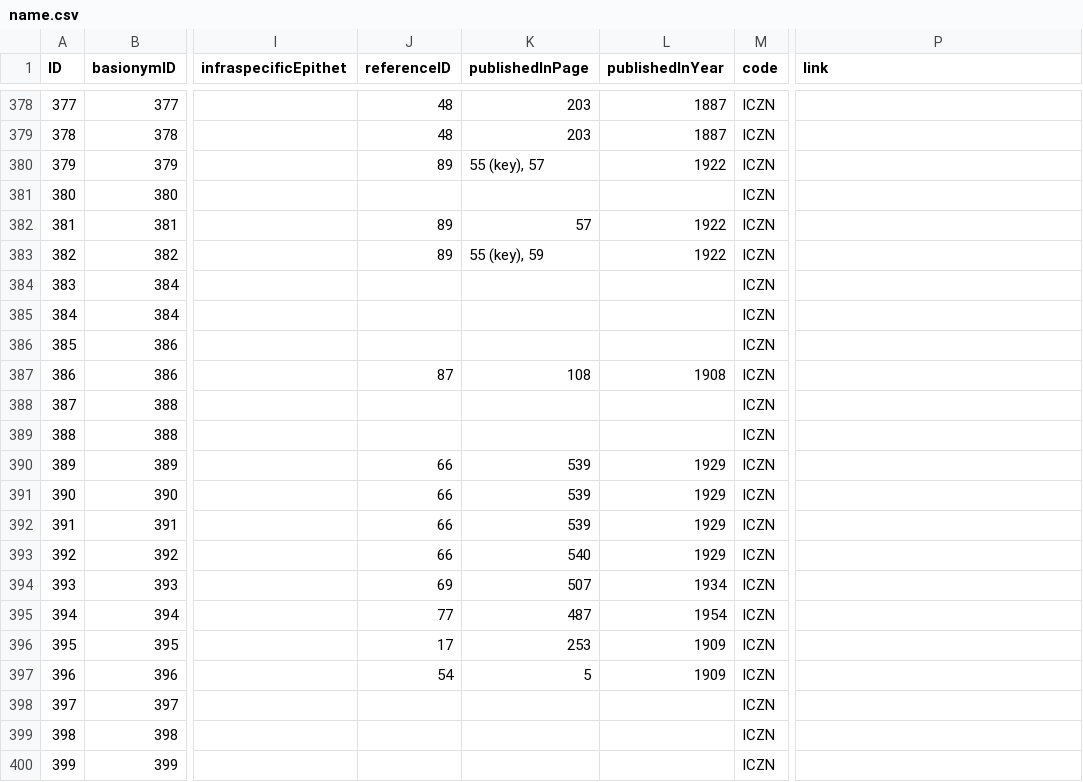
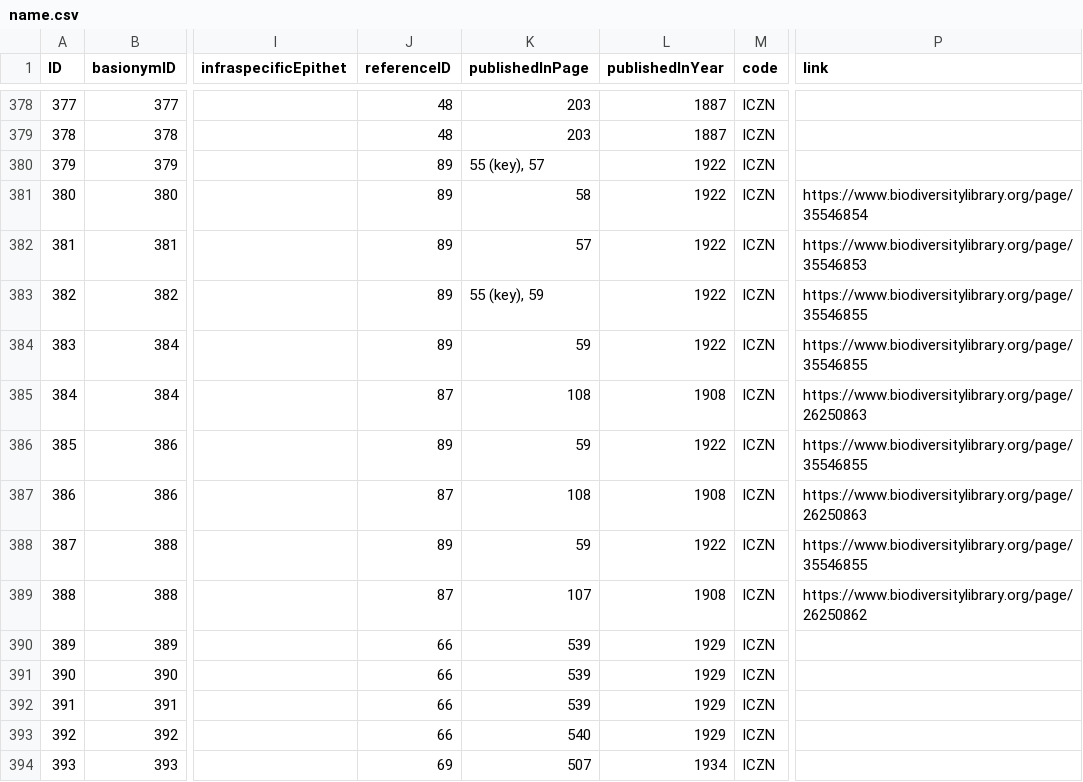
Before and after one commit to dhobern/alucitoidea, a CSV file: coldp/data/name.csv, drawn as a sheet; only a part is shown, gaps mark what is left out; the shorter side is filled out with more unchanged rows; the diff names each change by its address in the sheet, - before the commit and + after, or states it on an @@ line.

```diff
--- a/coldp/data/name.csv
+++ b/coldp/data/name.csv
-J381 (referenceID): (empty)
+J381 (referenceID): 89
-K381 (publishedInPage): (empty)
+K381 (publishedInPage): 58
-L381 (publishedInYear): (empty)
+L381 (publishedInYear): 1922
-P381 (link): (empty)
+P381 (link): https://www.biodiversitylibrary.org/page/35546854
-P382 (link): (empty)
+P382 (link): https://www.biodiversitylibrary.org/page/35546853
-P383:P384 (link): (empty)
+P383:P384 (link): https://www.biodiversitylibrary.org/page/35546855
-J384 (referenceID): (empty)
+J384 (referenceID): 89
-K384 (publishedInPage): (empty)
+K384 (publishedInPage): 59
-L384 (publishedInYear): (empty)
+L384 (publishedInYear): 1922
-J385 (referenceID): (empty)
+J385 (referenceID): 87
-K385 (publishedInPage): (empty)
+K385 (publishedInPage): 108
-L385 (publishedInYear): (empty)
+L385 (publishedInYear): 1908
-P385 (link): (empty)
+P385 (link): https://www.biodiversitylibrary.org/page/26250863
-J386 (referenceID): (empty)
+J386 (referenceID): 89
-K386 (publishedInPage): (empty)
+K386 (publishedInPage): 59
-L386 (publishedInYear): (empty)
+L386 (publishedInYear): 1922
-P386 (link): (empty)
+P386 (link): https://www.biodiversitylibrary.org/page/35546855
-P387 (link): (empty)
+P387 (link): https://www.biodiversitylibrary.org/page/26250863
-J388 (referenceID): (empty)
+J388 (referenceID): 89
-K388 (publishedInPage): (empty)
+K388 (publishedInPage): 59
-L388 (publishedInYear): (empty)
+L388 (publishedInYear): 1922
-P388 (link): (empty)
+P388 (link): https://www.biodiversitylibrary.org/page/35546855
-J389 (referenceID): (empty)
+J389 (referenceID): 87
-K389 (publishedInPage): (empty)
+K389 (publishedInPage): 107
-L389 (publishedInYear): (empty)
+L389 (publishedInYear): 1908
-P389 (link): (empty)
+P389 (link): https://www.biodiversitylibrary.org/page/26250862
```
Also changed, not shown: coldp/data/namereference.csv, coldp/data/reference.csv.
